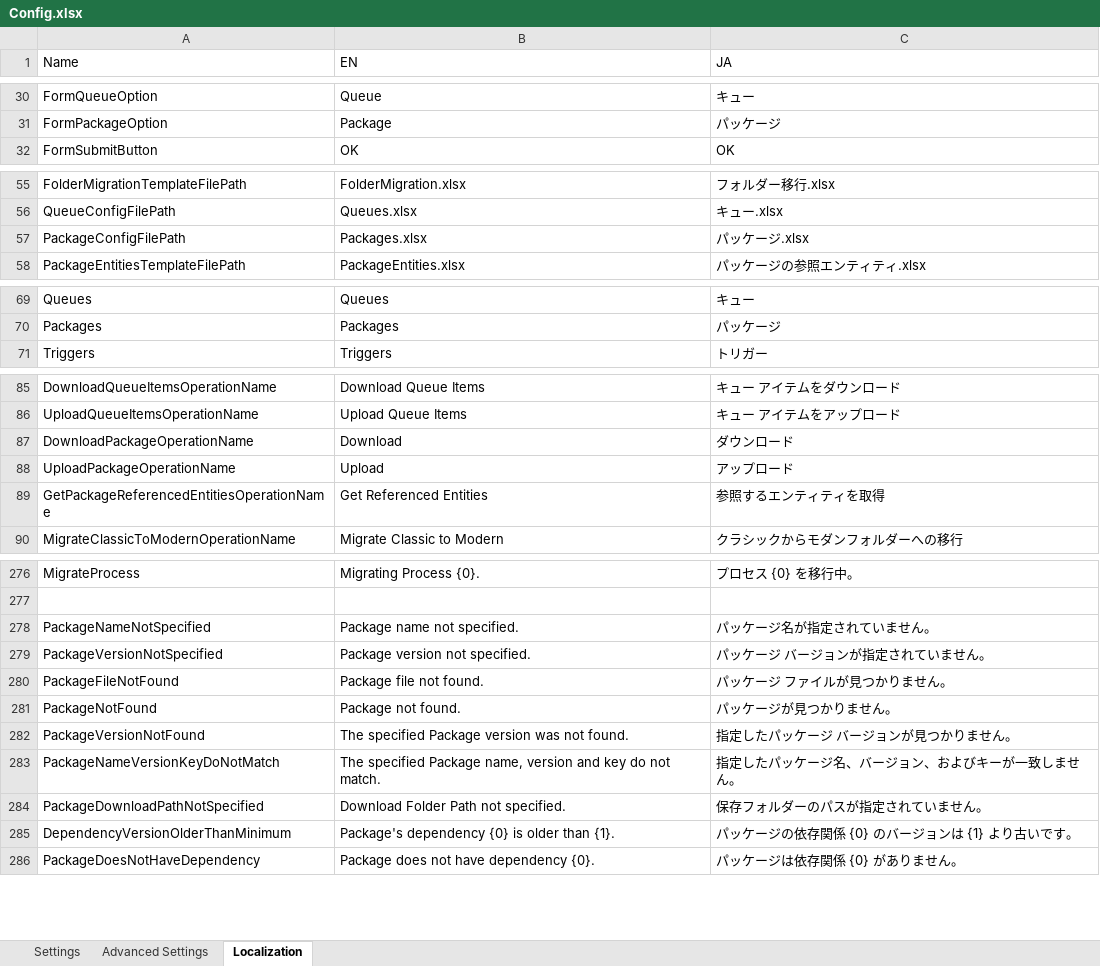
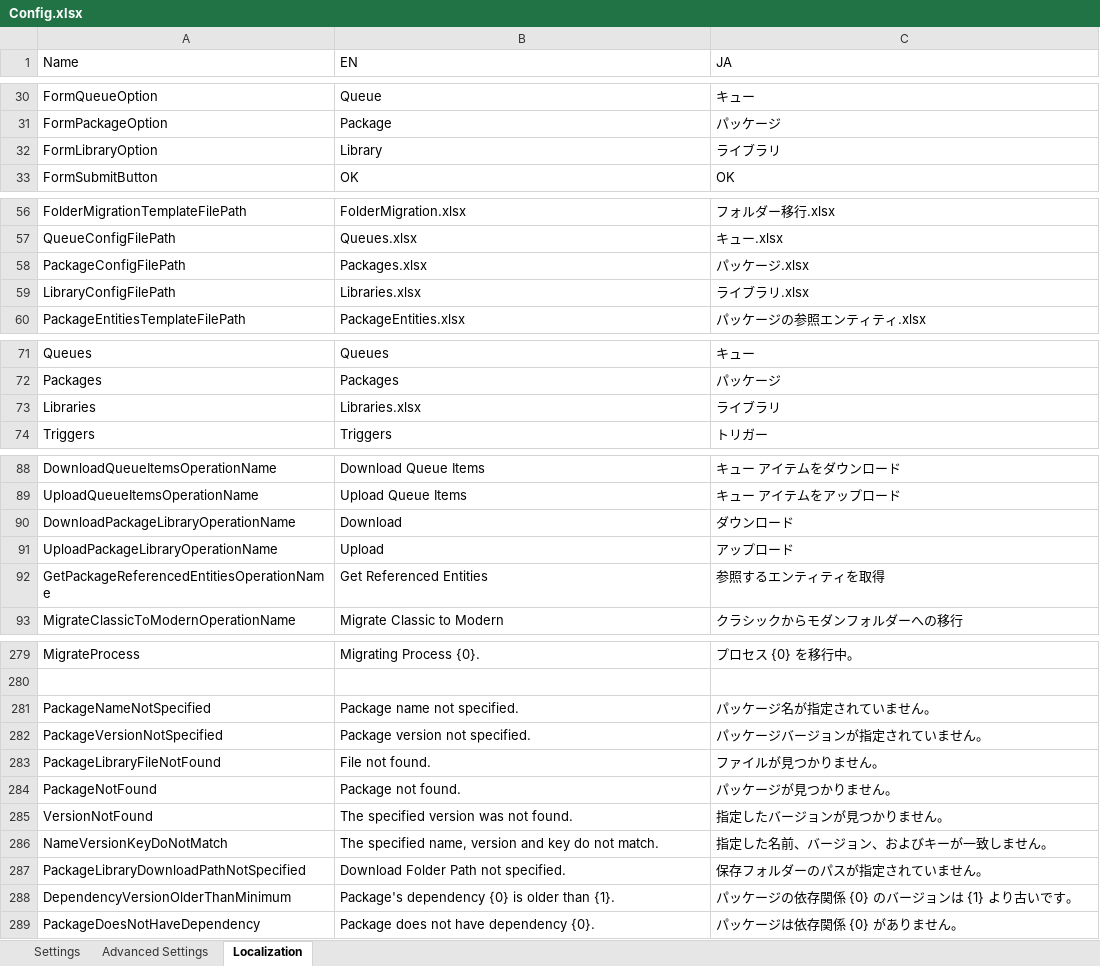
Before and after one commit to UiPath-Services/OrchestratorManager, an Excel workbook: Config.xlsx, sheet Localization, drawn as a sheet; only a part is shown, gaps mark what is left out; values as stored, in another font and other column widths than the file's, no borders; table styles not drawn; removed rows and columns are numbered as before the commit, all else as after; the diff names each change by its address in the sheet, - before the commit and + after, or states it on an @@ line.

Commit message:
Change the manipulation of Packages to also handle Libraries

```diff
--- a/Config.xlsx (sheet Localization)
+++ b/Config.xlsx (sheet Localization)
+row 32: FormLibraryOption | Library | ライブラリ
+row 59: LibraryConfigFilePath | Libraries.xlsx | ライブラリ.xlsx
+row 73: Libraries | Libraries.xlsx | ライブラリ
-A90 (Name): DownloadPackageOperationName
+A90 (Name): DownloadPackageLibraryOperationName
-A91 (Name): UploadPackageOperationName
+A91 (Name): UploadPackageLibraryOperationName
-C282 (JA): パッケージ バージョンが指定されていません。
+C282 (JA): パッケージバージョンが指定されていません。
-row 280: PackageFileNotFound | Package file not found. | パッケージ ファイルが見つかりません。
+row 283: PackageLibraryFileNotFound | File not found. | ファイルが見つかりません。
-A285 (Name): PackageVersionNotFound
+A285 (Name): VersionNotFound
-B285 (EN): The specified Package version was not found.
+B285 (EN): The specified version was not found.
-C285 (JA): 指定したパッケージ バージョンが見つかりません。
+C285 (JA): 指定したバージョンが見つかりません。
-A286 (Name): PackageNameVersionKeyDoNotMatch
+A286 (Name): NameVersionKeyDoNotMatch
-B286 (EN): The specified Package name, version…
+B286 (EN): The specified name, version…
-C286 (JA): 指定したパッケージ名、バージョン、およびキーが一致しません。
+C286 (JA): 指定した名前、バージョン、およびキーが一致しません。
-A287 (Name): PackageDownloadPathNotSpecified
+A287 (Name): PackageLibraryDownloadPathNotSpecified
```
Also changed, not shown: sheet Settings, 28 other files.
